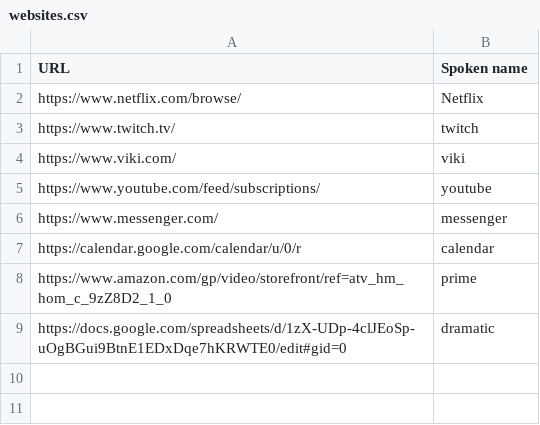
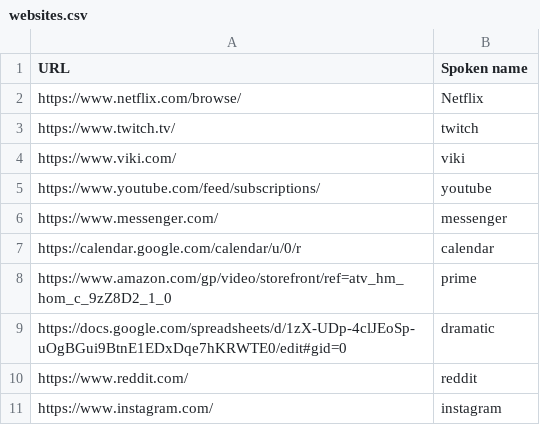
Before and after one commit to nwu124/talon, a CSV file: settings/websites.csv, drawn as a sheet.

Commit message:
Update websites.csv

```diff
--- a/settings/websites.csv
+++ b/settings/websites.csv
@@ -9 +9,3 @@ https://www.amazon.com/gp/video/storefront/ref=atv_hm_hom_c_9zZ8D2_1_0,prime
 https://docs.google.com/spreadsheets/d/1zX-UDp-4clJEoSp-uOgBGui9BtnE1EDxDqe7hKRWTE0/edit#gid=0,dramatic
+https://www.reddit.com/,reddit
+https://www.instagram.com/,instagram
```
